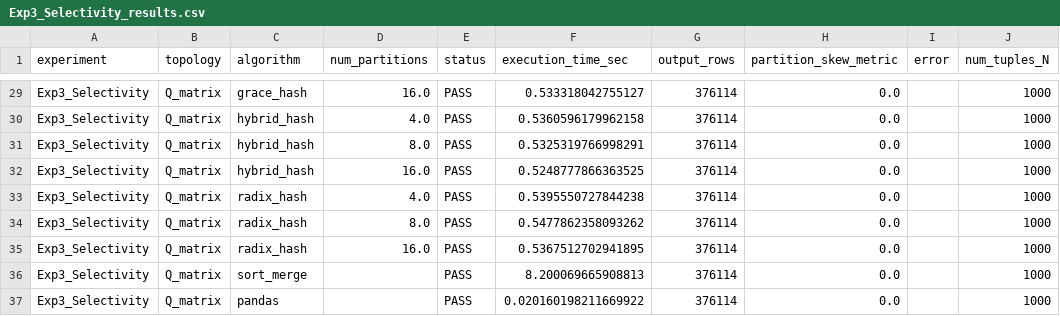
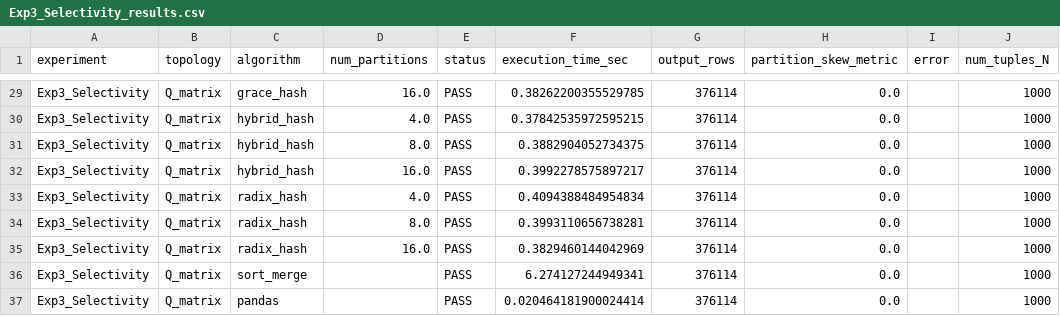
Before and after one commit to ArshiyaJS/fast-joins-matrix-multiplication, a CSV file: benchmark results/Exp3_Selectivity_results.csv, drawn as a sheet; only a part is shown, gaps mark what is left out; the diff covers the shown part only; the diff names each change by its address in the sheet, - before the commit and + after, or states it on an @@ line.

```diff
--- a/benchmark results/Exp3_Selectivity_results.csv
+++ b/benchmark results/Exp3_Selectivity_results.csv
-F29 (execution_time_sec): 0.533318042755127
+F29 (execution_time_sec): 0.38262200355529785
-F30 (execution_time_sec): 0.5360596179962158
+F30 (execution_time_sec): 0.37842535972595215
-F31 (execution_time_sec): 0.5325319766998291
+F31 (execution_time_sec): 0.3882904052734375
-F32 (execution_time_sec): 0.5248777866363525
+F32 (execution_time_sec): 0.3992278575897217
-F33 (execution_time_sec): 0.5395550727844238
+F33 (execution_time_sec): 0.4094388484954834
-F34 (execution_time_sec): 0.5477862358093262
+F34 (execution_time_sec): 0.3993110656738281
-F35 (execution_time_sec): 0.5367512702941895
+F35 (execution_time_sec): 0.3829460144042969
-F36 (execution_time_sec): 8.200069665908813
+F36 (execution_time_sec): 6.274127244949341
-F37 (execution_time_sec): 0.020160198211669922
+F37 (execution_time_sec): 0.020464181900024414
```
Also changed, not shown: 27 edited cells elsewhere in this file, benchmark results/Exp1_Skew_results.csv, benchmark results/Exp2_Scalability_results.csv, 16 other files.
